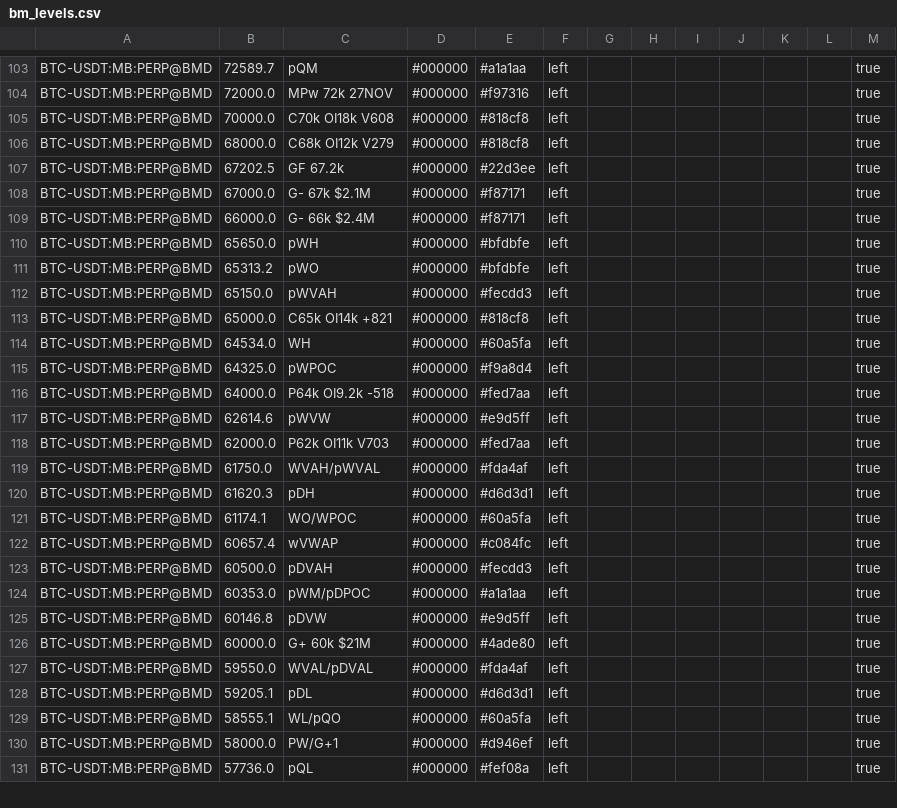
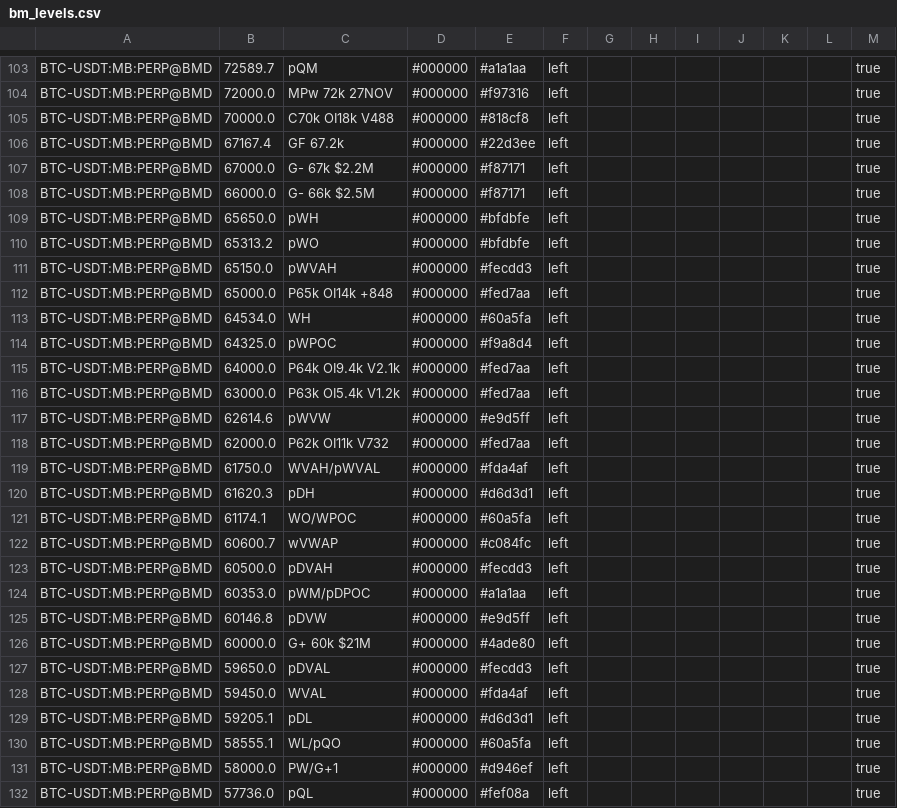
Before and after one commit to trendset1/bm-levels, a CSV file: bm_levels.csv, drawn as a sheet; only a part is shown, gaps mark what is left out; the diff covers the shown part only.

```diff
--- a/bm_levels.csv
+++ b/bm_levels.csv
@@ -104,7 +104,6 @@
 "BTC-USDT:MB:PERP@BMD","72000.0","MPw 72k 27NOV","#000000","#f97316","left","","","","","","","true"
-"BTC-USDT:MB:PERP@BMD","70000.0","C70k OI18k V608","#000000","#818cf8","left","","","","","","","true"
-"BTC-USDT:MB:PERP@BMD","68000.0","C68k OI12k V279","#000000","#818cf8","left","","","","","","","true"
-"BTC-USDT:MB:PERP@BMD","67202.5","GF 67.2k","#000000","#22d3ee","left","","","","","","","true"
-"BTC-USDT:MB:PERP@BMD","67000.0","G- 67k $2.1M","#000000","#f87171","left","","","","","","","true"
-"BTC-USDT:MB:PERP@BMD","66000.0","G- 66k $2.4M","#000000","#f87171","left","","","","","","","true"
+"BTC-USDT:MB:PERP@BMD","70000.0","C70k OI18k V488","#000000","#818cf8","left","","","","","","","true"
+"BTC-USDT:MB:PERP@BMD","67167.4","GF 67.2k","#000000","#22d3ee","left","","","","","","","true"
+"BTC-USDT:MB:PERP@BMD","67000.0","G- 67k $2.2M","#000000","#f87171","left","","","","","","","true"
+"BTC-USDT:MB:PERP@BMD","66000.0","G- 66k $2.5M","#000000","#f87171","left","","","","","","","true"
 "BTC-USDT:MB:PERP@BMD","65650.0","pWH","#000000","#bfdbfe","left","","","","","","","true"
@@ -112,8 +111,9 @@
 "BTC-USDT:MB:PERP@BMD","65150.0","pWVAH","#000000","#fecdd3","left","","","","","","","true"
-"BTC-USDT:MB:PERP@BMD","65000.0","C65k OI14k +821","#000000","#818cf8","left","","","","","","","true"
+"BTC-USDT:MB:PERP@BMD","65000.0","P65k OI14k +848","#000000","#fed7aa","left","","","","","","","true"
 "BTC-USDT:MB:PERP@BMD","64534.0","WH","#000000","#60a5fa","left","","","","","","","true"
 "BTC-USDT:MB:PERP@BMD","64325.0","pWPOC","#000000","#f9a8d4","left","","","","","","","true"
-"BTC-USDT:MB:PERP@BMD","64000.0","P64k OI9.2k -518","#000000","#fed7aa","left","","","","","","","true"
+"BTC-USDT:MB:PERP@BMD","64000.0","P64k OI9.4k V2.1k","#000000","#fed7aa","left","","","","","","","true"
+"BTC-USDT:MB:PERP@BMD","63000.0","P63k OI5.4k V1.2k","#000000","#fed7aa","left","","","","","","","true"
 "BTC-USDT:MB:PERP@BMD","62614.6","pWVW","#000000","#e9d5ff","left","","","","","","","true"
-"BTC-USDT:MB:PERP@BMD","62000.0","P62k OI11k V703","#000000","#fed7aa","left","","","","","","","true"
+"BTC-USDT:MB:PERP@BMD","62000.0","P62k OI11k V732","#000000","#fed7aa","left","","","","","","","true"
 "BTC-USDT:MB:PERP@BMD","61750.0","WVAH/pWVAL","#000000","#fda4af","left","","","","","","","true"
@@ -121,3 +121,3 @@
 "BTC-USDT:MB:PERP@BMD","61174.1","WO/WPOC","#000000","#60a5fa","left","","","","","","","true"
-"BTC-USDT:MB:PERP@BMD","60657.4","wVWAP","#000000","#c084fc","left","","","","","","","true"
+"BTC-USDT:MB:PERP@BMD","60600.7","wVWAP","#000000","#c084fc","left","","","","","","","true"
 "BTC-USDT:MB:PERP@BMD","60500.0","pDVAH","#000000","#fecdd3","left","","","","","","","true"
@@ -126,3 +126,4 @@
 "BTC-USDT:MB:PERP@BMD","60000.0","G+ 60k $21M","#000000","#4ade80","left","","","","","","","true"
-"BTC-USDT:MB:PERP@BMD","59550.0","WVAL/pDVAL","#000000","#fda4af","left","","","","","","","true"
+"BTC-USDT:MB:PERP@BMD","59650.0","pDVAL","#000000","#fecdd3","left","","","","","","","true"
+"BTC-USDT:MB:PERP@BMD","59450.0","WVAL","#000000","#fda4af","left","","","","","","","true"
 "BTC-USDT:MB:PERP@BMD","59205.1","pDL","#000000","#d6d3d1","left","","","","","","","true"
```
Also changed, not shown: 6 added rows, 5 removed rows and 59 edited cells elsewhere in this file, 1 other file.
